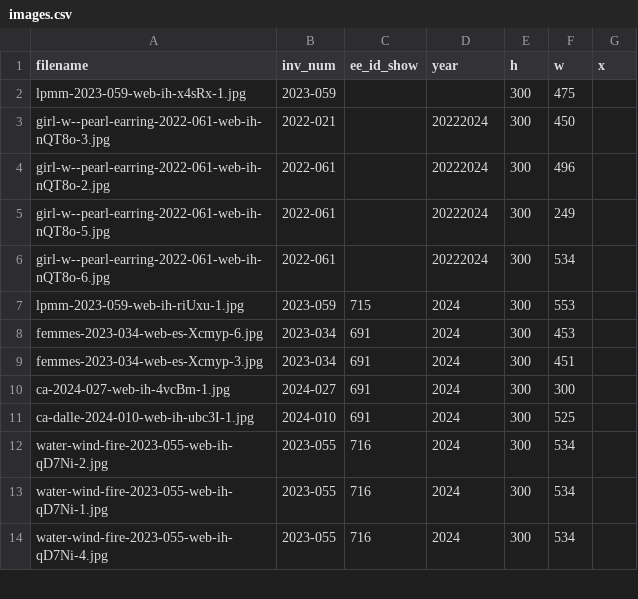
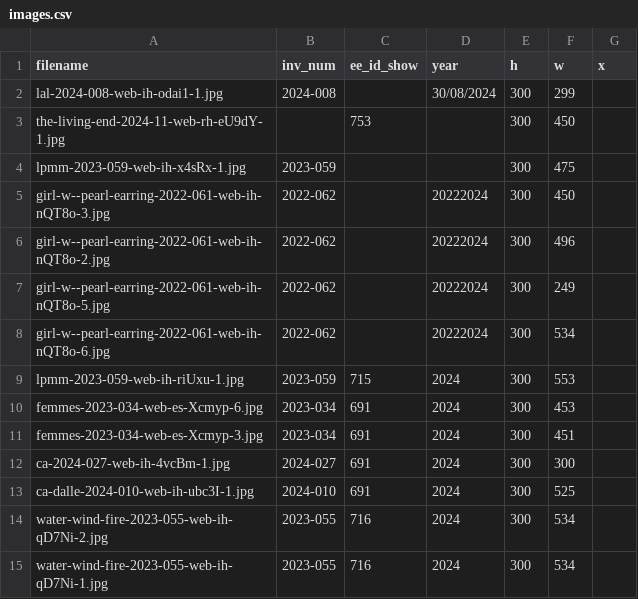
Before and after one commit to coryarcangel/coryarcangel.com, a CSV file: _data/images.csv, drawn as a sheet; only a part is shown; the shorter side is filled out with more unchanged rows.

```diff
--- a/_data/images.csv
+++ b/_data/images.csv
@@ -1,7 +1,9 @@
 "filename","inv_num","ee_id_show","year","h","w","x"
+"lal-2024-008-web-ih-odai1-1.jpg","2024-008",,"30/08/2024",300,299,
+"the-living-end-2024-11-web-rh-eU9dY-1.jpg",,"753",,300,450,
 "lpmm-2023-059-web-ih-x4sRx-1.jpg","2023-059",,,300,475,
-"girl-w--pearl-earring-2022-061-web-ih-nQT8o-3.jpg","2022-021",,20222024,300,450,
-"girl-w--pearl-earring-2022-061-web-ih-nQT8o-2.jpg","2022-061",,20222024,300,496,
-"girl-w--pearl-earring-2022-061-web-ih-nQT8o-5.jpg","2022-061",,20222024,300,249,
-"girl-w--pearl-earring-2022-061-web-ih-nQT8o-6.jpg","2022-061",,20222024,300,534,
+"girl-w--pearl-earring-2022-061-web-ih-nQT8o-3.jpg","2022-062",,20222024,300,450,
+"girl-w--pearl-earring-2022-061-web-ih-nQT8o-2.jpg","2022-062",,20222024,300,496,
+"girl-w--pearl-earring-2022-061-web-ih-nQT8o-5.jpg","2022-062",,20222024,300,249,
+"girl-w--pearl-earring-2022-061-web-ih-nQT8o-6.jpg","2022-062",,20222024,300,534,
 "lpmm-2023-059-web-ih-riUxu-1.jpg","2023-059",715,2024,300,553,
```
Also changed, not shown: _data/things.csv, _data/thingsXshows.csv, 6 other files.
